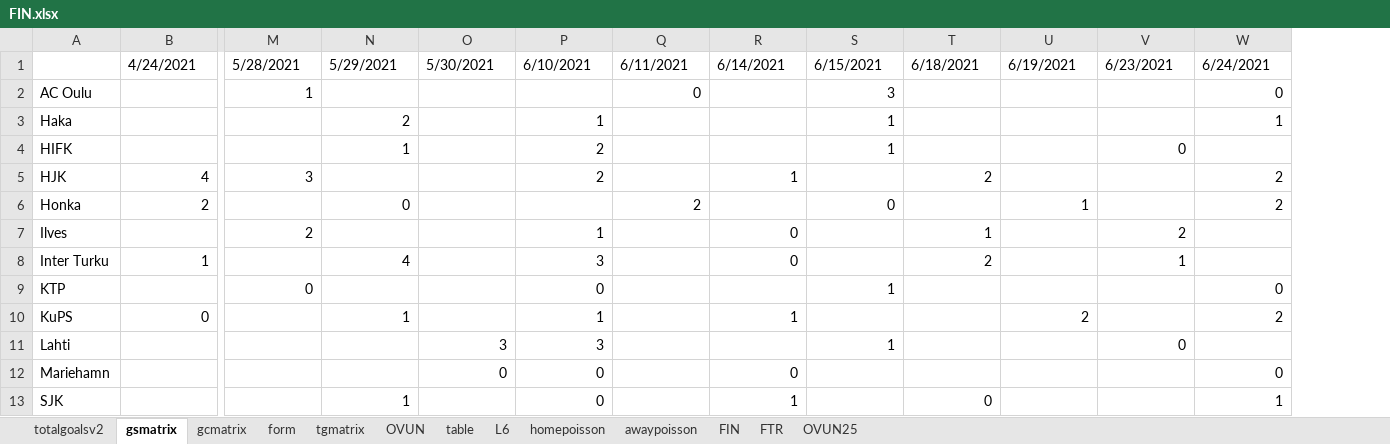
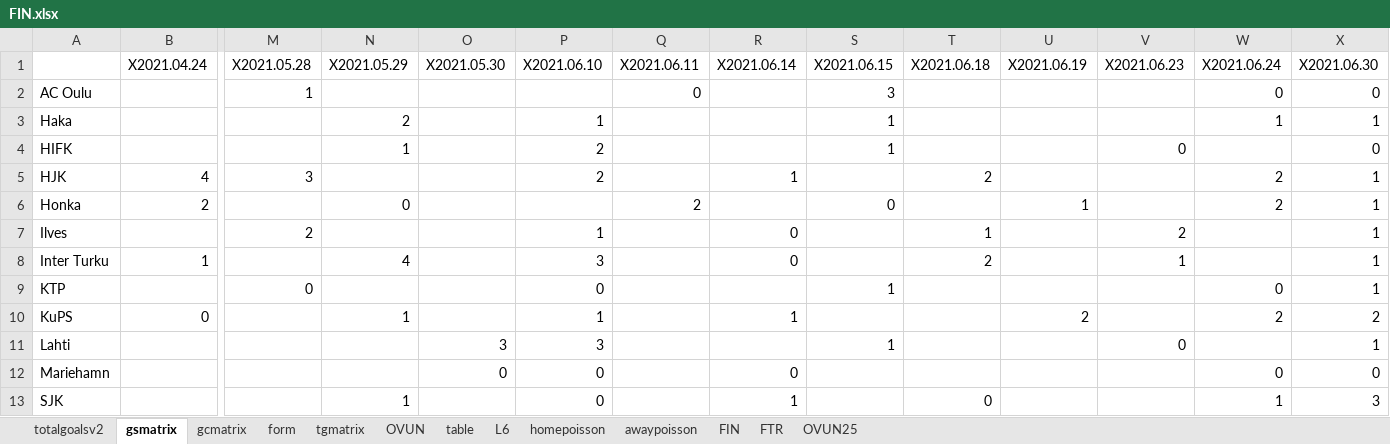
Before and after one commit to gitboyzorro5/Rsoccer, an Excel workbook: FIN.xlsx, sheet gsmatrix, drawn as a sheet; only a part is shown, gaps mark what is left out; values as stored, in another font and other column widths than the file's, no cell formats; conditional formats not drawn; removed rows and columns are numbered as before the commit, all else as after; rows hold the shown columns only; the diff names each change by its address in the sheet, - before the commit and + after, or states it on an @@ line.

```diff
--- a/FIN.xlsx (sheet gsmatrix)
+++ b/FIN.xlsx (sheet gsmatrix)
+column X, rows 2-13: 0 | 1 | 0 | 1 | 1 | 1 | 1 | 1 | 2 | 1 | 0 | 3
-row 1:  | 4/24/2021 | 5/28/2021 | 5/29/2021 | 5/30/2021 | 6/10/2021 | 6/11/2021 | 6/14/2021 | 6/15/2021 | 6/18/2021 | 6/19/2021 | 6/23/2021 | 6/24/2021
+row 1:  | X2021.04.24 | X2021.05.28 | X2021.05.29 | X2021.05.30 | X2021.06.10 | X2021.06.11 | X2021.06.14 | X2021.06.15 | X2021.06.18 | X2021.06.19 | X2021.06.23 | X2021.06.24 | X2021.06.30
```
Also changed, not shown: sheet FIN, sheet OVUN, sheet L6, sheet table, sheet gcmatrix, sheet form, 6 more sheets, cell formats, 2 other files.
